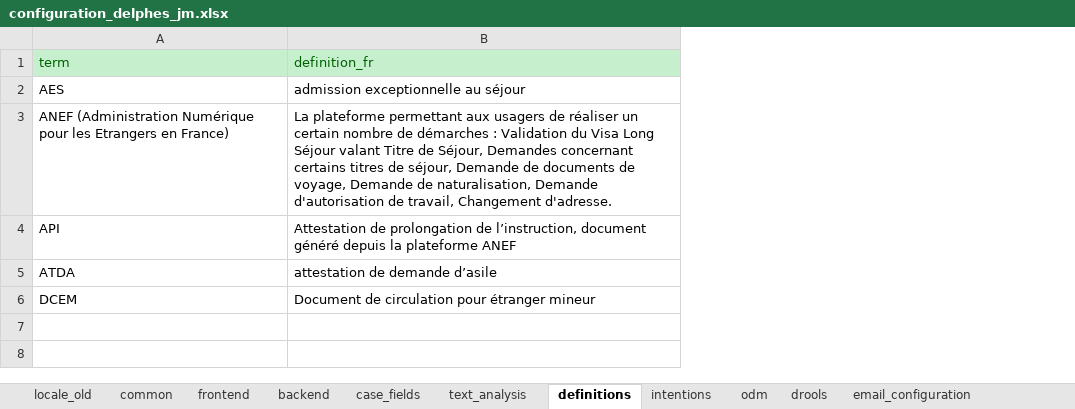
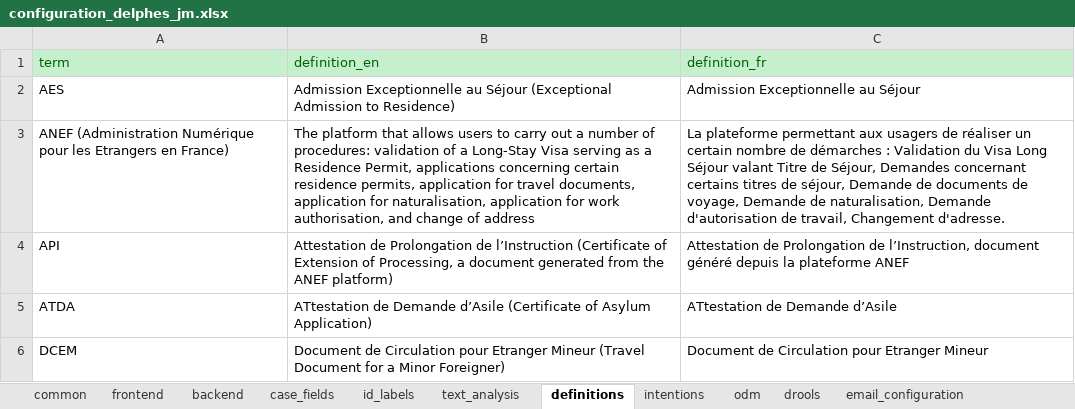
Before and after one commit to athena-ceo/trusted-service, an Excel workbook: apps/delphes/runtime/configuration_delphes_jm.xlsx, sheet definitions, drawn as a sheet; values as stored, in another font and other column widths than the file's, no borders; addresses are those after the commit; the diff names each change by its address in the sheet, - before the commit and + after, or states it on an @@ line.

```diff
--- a/apps/delphes/runtime/configuration_delphes_jm.xlsx (sheet definitions)
+++ b/apps/delphes/runtime/configuration_delphes_jm.xlsx (sheet definitions)
-sheet tab: locale_old
+sheet tab: id_labels
+column B (definition_en), rows 2-6: Admission Exceptionnelle au Séjour (Exceptional Admission to Residence) | The platform that allows users to carry out a number of procedures: validation of a Long-Stay Visa serving as a Residence Permit, applications concerning certain residence permits, application for travel documents, application for naturalisation, application for work authorisation, and change of address | Attestation de Prolongation de l’Instruction (Certificate of Extension of Processing, a document generated from the ANEF platform) | ATtestation de Demande d’Asile (Certificate of Asylum Application) | Document de Circulation pour Etranger Mineur (Travel Document for a Minor Foreigner)
-C2 (definition_fr): admission exceptionnelle au séjour
+C2 (definition_fr): Admission Exceptionnelle au Séjour
-C4 (definition_fr): Attestation de prolongation de l’instruction, document généré…
+C4 (definition_fr): Attestation de Prolongation de l’Instruction, document généré…
-C5 (definition_fr): attestation de demande d’asile
+C5 (definition_fr): ATtestation de Demande d’Asile
-C6 (definition_fr): Document de circulation pour étranger mineur
+C6 (definition_fr): Document de Circulation pour Etranger Mineur
```
Also changed, not shown: sheet case_fields, sheet text_analysis, sheet intentions, sheet backend, sheet email_templates, sheet email_configuration, 2 more sheets, other sheet tabs.
